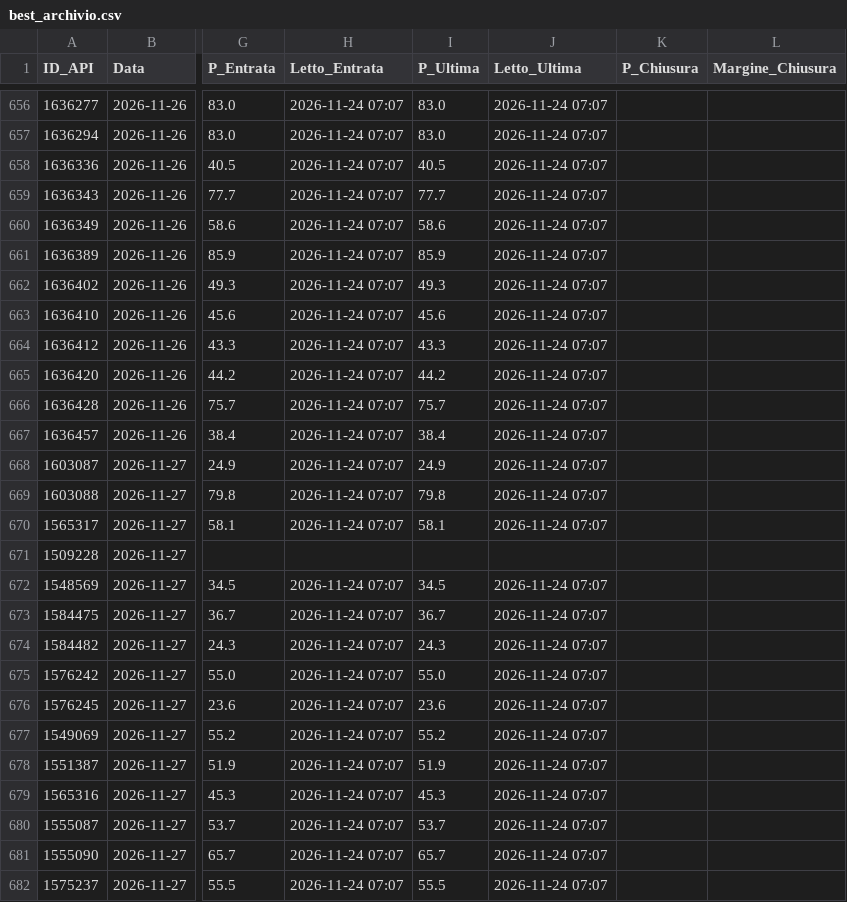
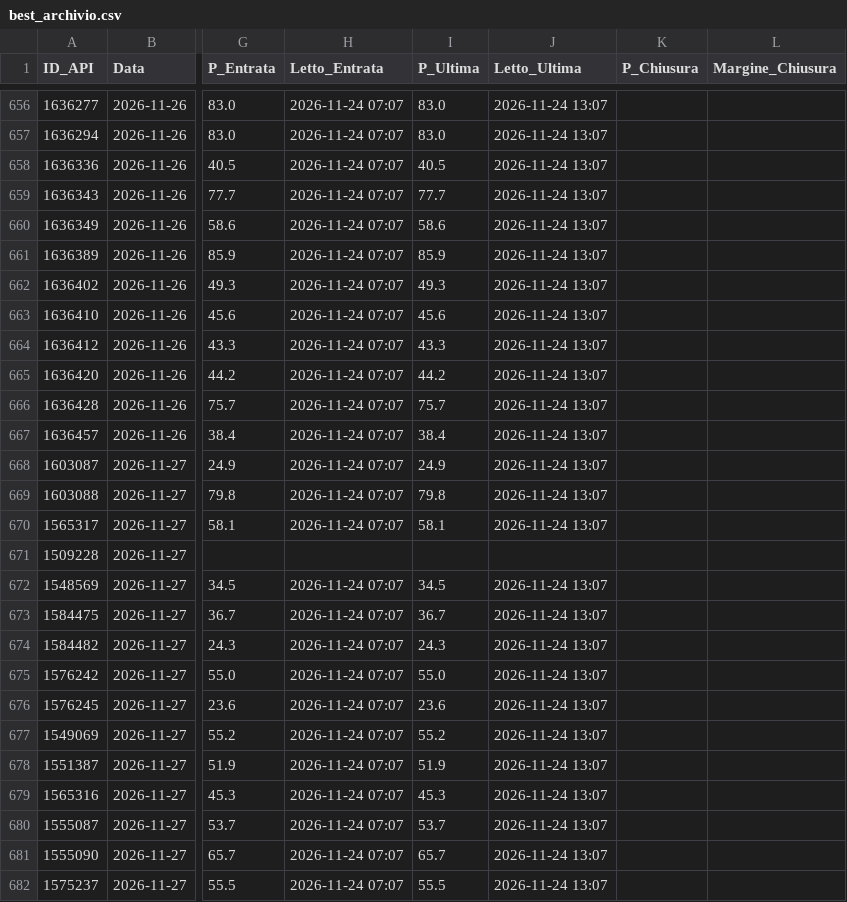
Before and after one commit to Caltiki/pronostici-repo, a CSV file: best_archivio.csv, drawn as a sheet; only a part is shown, gaps mark what is left out; the diff covers the shown part only; the diff names each change by its address in the sheet, - before the commit and + after, or states it on an @@ line.

```diff
--- a/best_archivio.csv
+++ b/best_archivio.csv
-J656:J670 (Letto_Ultima): 2026-11-24 07:07
+J656:J670 (Letto_Ultima): 2026-11-24 13:07
-J672:J682 (Letto_Ultima): 2026-11-24 07:07
+J672:J682 (Letto_Ultima): 2026-11-24 13:07
```
Also changed, not shown: 50 edited cells elsewhere in this file, pinnacle_archivio.csv, predizioni_archivio.csv, 30 other files.
